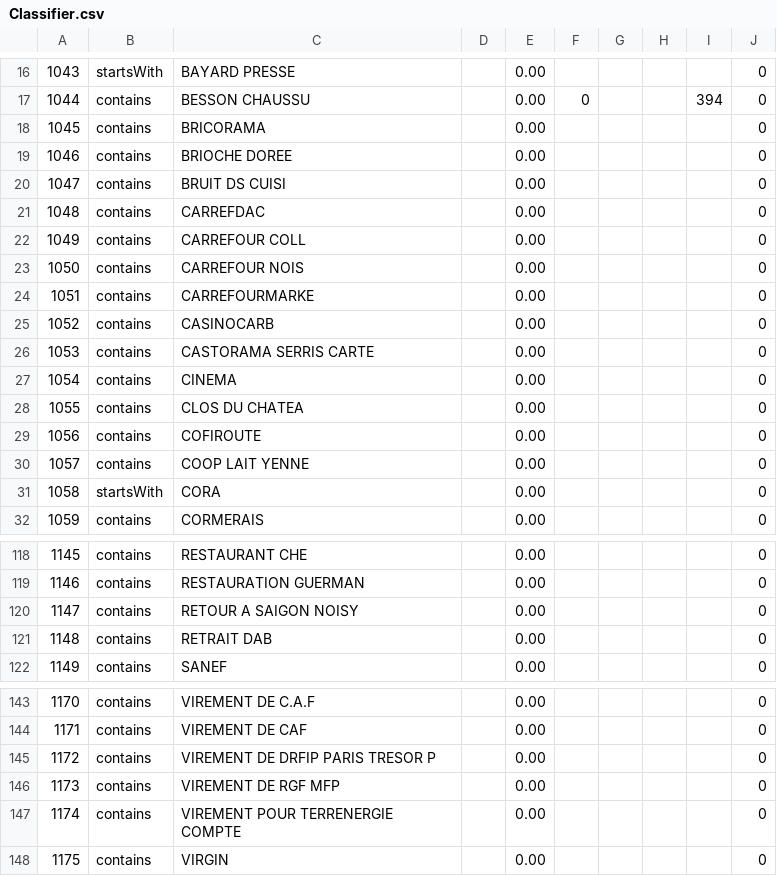
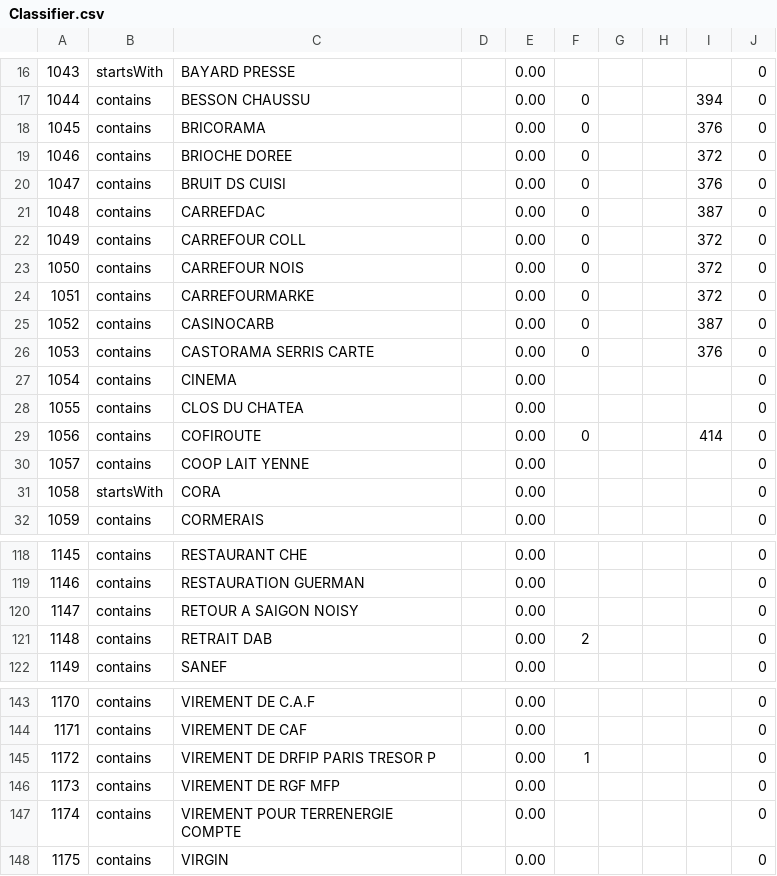
Before and after one commit to PhilJung/bankaccount, a CSV file: res/populate/Classifier.csv, drawn as a sheet; only a part is shown, gaps mark what is left out.

```diff
--- a/res/populate/Classifier.csv
+++ b/res/populate/Classifier.csv
@@ -17,14 +17,14 @@
 1044,contains,BESSON CHAUSSU,,0.00,0,,,394,0
-1045,contains,BRICORAMA,,0.00,,,,,0
-1046,contains,BRIOCHE DOREE,,0.00,,,,,0
-1047,contains,BRUIT DS CUISI,,0.00,,,,,0
-1048,contains,CARREFDAC,,0.00,,,,,0
-1049,contains,CARREFOUR COLL,,0.00,,,,,0
-1050,contains,CARREFOUR NOIS,,0.00,,,,,0
-1051,contains,CARREFOURMARKE,,0.00,,,,,0
-1052,contains,CASINOCARB,,0.00,,,,,0
-1053,contains,CASTORAMA SERRIS CARTE,,0.00,,,,,0
+1045,contains,BRICORAMA,,0.00,0,,,376,0
+1046,contains,BRIOCHE DOREE,,0.00,0,,,372,0
+1047,contains,BRUIT DS CUISI,,0.00,0,,,376,0
+1048,contains,CARREFDAC,,0.00,0,,,387,0
+1049,contains,CARREFOUR COLL,,0.00,0,,,372,0
+1050,contains,CARREFOUR NOIS,,0.00,0,,,372,0
+1051,contains,CARREFOURMARKE,,0.00,0,,,372,0
+1052,contains,CASINOCARB,,0.00,0,,,387,0
+1053,contains,CASTORAMA SERRIS CARTE,,0.00,0,,,376,0
 1054,contains,CINEMA,,0.00,,,,,0
 1055,contains,CLOS DU CHATEA,,0.00,,,,,0
-1056,contains,COFIROUTE,,0.00,,,,,0
+1056,contains,COFIROUTE,,0.00,0,,,414,0
 1057,contains,COOP LAIT YENNE,,0.00,,,,,0
@@ -120,3 +120,3 @@
 1147,contains,RETOUR A SAIGON NOISY,,0.00,,,,,0
-1148,contains,RETRAIT DAB,,0.00,,,,,0
+1148,contains,RETRAIT DAB,,0.00,2,,,,0
 1149,contains,SANEF,,0.00,,,,,0
@@ -144,3 +144,3 @@
 1171,contains,VIREMENT DE CAF,,0.00,,,,,0
-1172,contains,VIREMENT DE DRFIP PARIS TRESOR P,,0.00,,,,,0
+1172,contains,VIREMENT DE DRFIP PARIS TRESOR P,,0.00,1,,,,0
 1173,contains,VIREMENT DE RGF MFP,,0.00,,,,,0
```
Also changed, not shown: res/populate/Category.csv, 8 other files.
